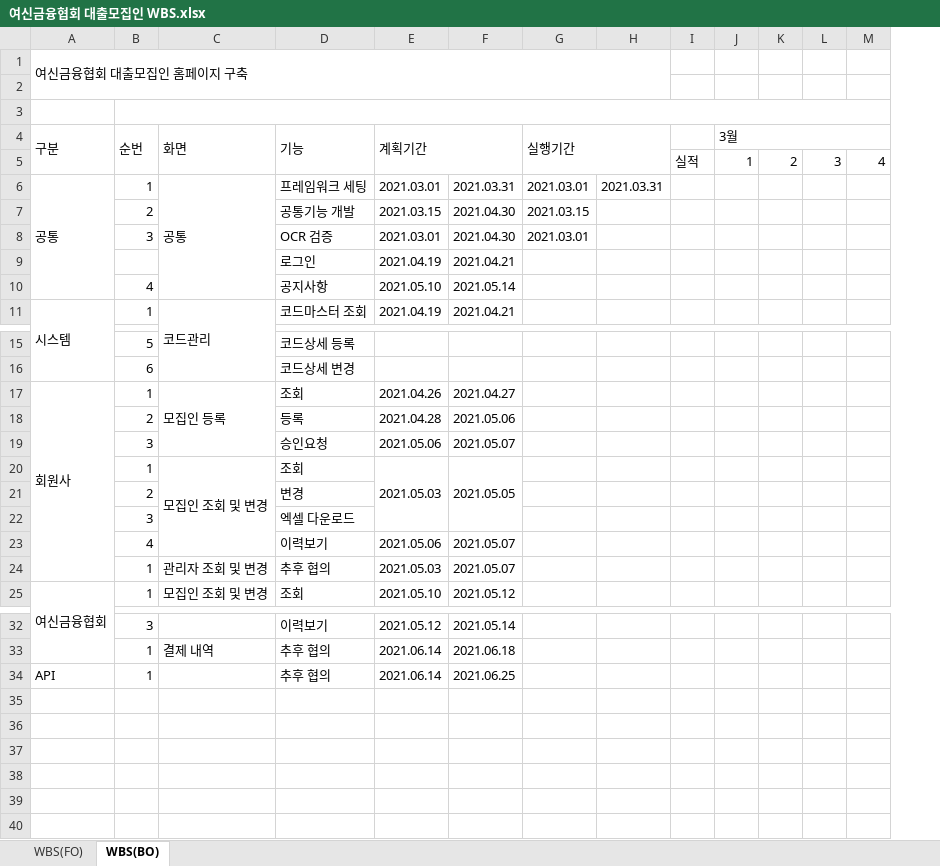
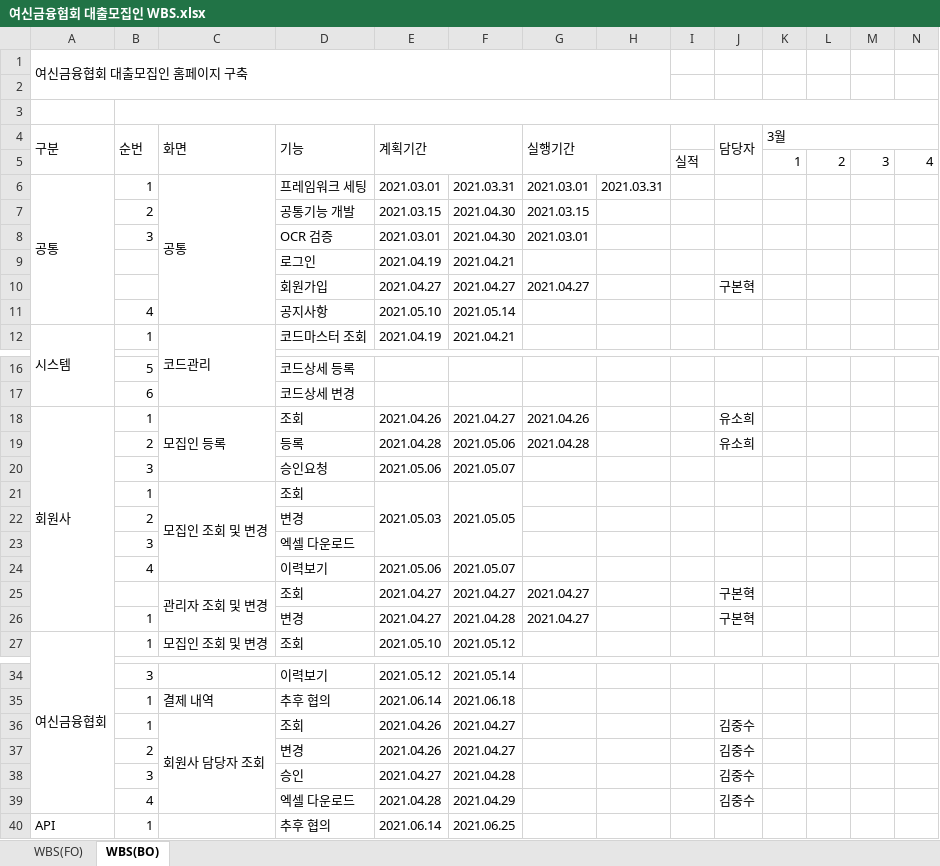
Before and after one commit to leebyungkwon/loans, an Excel workbook: src/main/document/여신금융협회 대출모집인 WBS.xlsx, sheet WBS(BO), drawn as a sheet; only a part is shown, gaps mark what is left out; values as stored, in another font and other column widths than the file's, no cell formats; removed rows and columns are numbered as before the commit, all else as after; rows hold the shown columns only; the diff names each change by its address in the sheet, - before the commit and + after, or states it on an @@ line.

Commit message:
2021-04-26 WBS 최신 commit

```diff
--- a/src/main/document/여신금융협회 대출모집인 WBS.xlsx (sheet WBS(BO))
+++ b/src/main/document/여신금융협회 대출모집인 WBS.xlsx (sheet WBS(BO))
+column J (담당자), rows 18-19: 유소희 | 유소희
+row 10:  |  |  | 회원가입 | 2021.04.27 | 2021.04.27 | 2021.04.27 |  |  | 구본혁
-G18 (실행기간): (empty)
+G18 (실행기간): 2021.04.26
-G19 (실행기간): (empty)
+G19 (실행기간): 2021.04.28
-row 24:  | 1 | 관리자 조회 및 변경 | 추후 협의 | 2021.05.03 | 2021.05.07
+row 25:  |  | 관리자 조회 및 변경 | 조회 | 2021.04.27 | 2021.04.27 | 2021.04.27 |  |  | 구본혁
+row 26:  | 1 |  | 변경 | 2021.04.27 | 2021.04.28 | 2021.04.27 |  |  | 구본혁
+row 36:  | 1 | 회원사 담당자 조회 | 조회 | 2021.04.26 | 2021.04.27 |  |  |  | 김중수
+row 37:  | 2 |  | 변경 | 2021.04.26 | 2021.04.27 |  |  |  | 김중수
+row 38:  | 3 |  | 승인 | 2021.04.27 | 2021.04.28 |  |  |  | 김중수
+row 39:  | 4 |  | 엑셀 다운로드 | 2021.04.28 | 2021.04.29 |  |  |  | 김중수
```
Also changed, not shown: cell formats.
